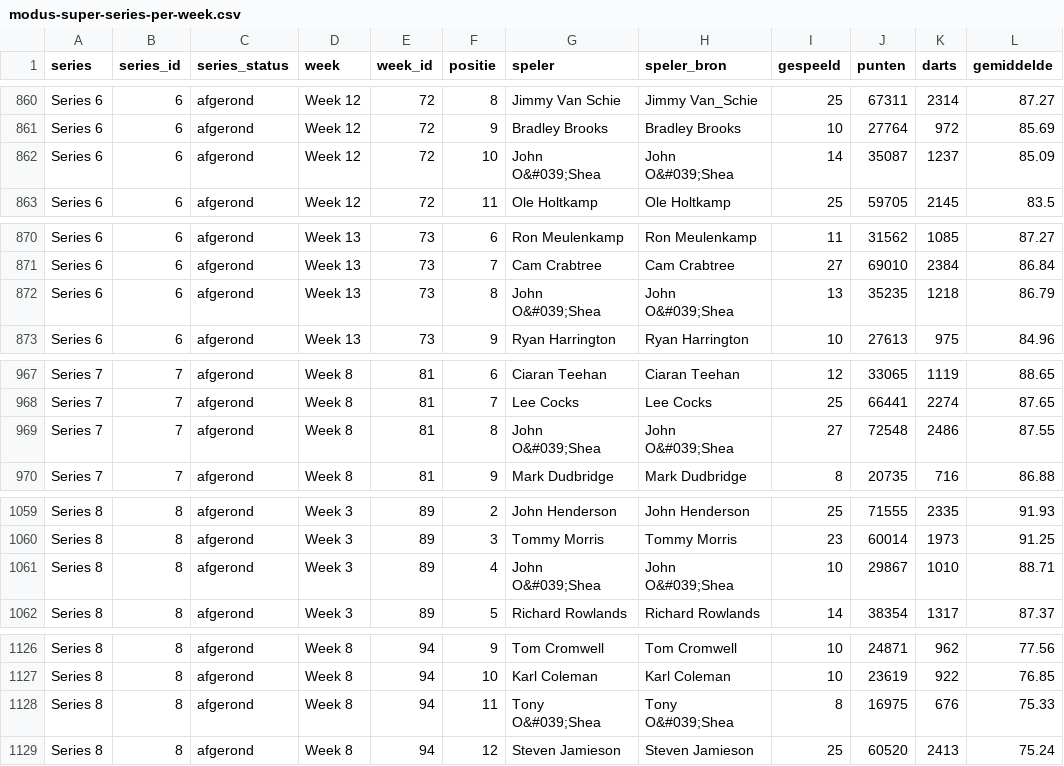
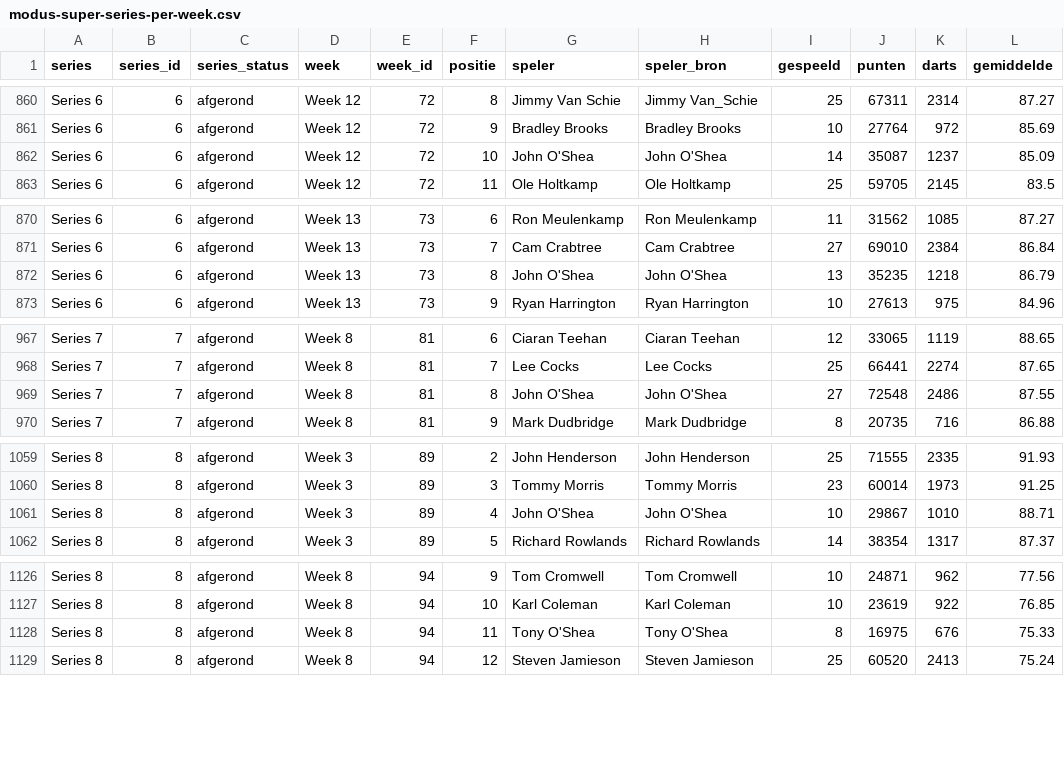
Before and after one commit to gewoonsander/sanders-tweede-brein, a CSV file: Deliverables/2026-08-19-modus-super-series-averages/modus-super-series-per-week.csv, drawn as a sheet; only a part is shown, gaps mark what is left out; the diff covers the shown part only.

```diff
--- a/Deliverables/2026-08-19-modus-super-series-averages/modus-super-series-per-week.csv
+++ b/Deliverables/2026-08-19-modus-super-series-averages/modus-super-series-per-week.csv
@@ -861,3 +861,3 @@ Series 6,6,afgerond,Week 12,72,8,Jimmy Van Schie,Jimmy Van_Schie,25,67311,2314,8
 Series 6,6,afgerond,Week 12,72,9,Bradley Brooks,Bradley Brooks,10,27764,972,85.69
-Series 6,6,afgerond,Week 12,72,10,John O&#039;Shea,John O&#039;Shea,14,35087,1237,85.09
+Series 6,6,afgerond,Week 12,72,10,John O'Shea,John O'Shea,14,35087,1237,85.09
 Series 6,6,afgerond,Week 12,72,11,Ole Holtkamp,Ole Holtkamp,25,59705,2145,83.5
@@ -871,3 +871,3 @@ Series 6,6,afgerond,Week 13,73,6,Ron Meulenkamp,Ron Meulenkamp,11,31562,1085,87.
 Series 6,6,afgerond,Week 13,73,7,Cam Crabtree,Cam Crabtree,27,69010,2384,86.84
-Series 6,6,afgerond,Week 13,73,8,John O&#039;Shea,John O&#039;Shea,13,35235,1218,86.79
+Series 6,6,afgerond,Week 13,73,8,John O'Shea,John O'Shea,13,35235,1218,86.79
 Series 6,6,afgerond,Week 13,73,9,Ryan Harrington,Ryan Harrington,10,27613,975,84.96
@@ -968,3 +968,3 @@ Series 7,7,afgerond,Week 8,81,6,Ciaran Teehan,Ciaran Teehan,12,33065,1119,88.65
 Series 7,7,afgerond,Week 8,81,7,Lee Cocks,Lee Cocks,25,66441,2274,87.65
-Series 7,7,afgerond,Week 8,81,8,John O&#039;Shea,John O&#039;Shea,27,72548,2486,87.55
+Series 7,7,afgerond,Week 8,81,8,John O'Shea,John O'Shea,27,72548,2486,87.55
 Series 7,7,afgerond,Week 8,81,9,Mark Dudbridge,Mark Dudbridge,8,20735,716,86.88
@@ -1060,3 +1060,3 @@ Series 8,8,afgerond,Week 3,89,2,John Henderson,John Henderson,25,71555,2335,91.9
 Series 8,8,afgerond,Week 3,89,3,Tommy Morris,Tommy Morris,23,60014,1973,91.25
-Series 8,8,afgerond,Week 3,89,4,John O&#039;Shea,John O&#039;Shea,10,29867,1010,88.71
+Series 8,8,afgerond,Week 3,89,4,John O'Shea,John O'Shea,10,29867,1010,88.71
 Series 8,8,afgerond,Week 3,89,5,Richard Rowlands,Richard Rowlands,14,38354,1317,87.37
@@ -1127,3 +1127,3 @@ Series 8,8,afgerond,Week 8,94,9,Tom Cromwell,Tom Cromwell,10,24871,962,77.56
 Series 8,8,afgerond,Week 8,94,10,Karl Coleman,Karl Coleman,10,23619,922,76.85
-Series 8,8,afgerond,Week 8,94,11,Tony O&#039;Shea,Tony O&#039;Shea,8,16975,676,75.33
+Series 8,8,afgerond,Week 8,94,11,Tony O'Shea,Tony O'Shea,8,16975,676,75.33
 Series 8,8,afgerond,Week 8,94,12,Steven Jamieson,Steven Jamieson,25,60520,2413,75.24
```
Also changed, not shown: 28 edited cells elsewhere in this file, Deliverables/2026-08-19-modus-super-series-averages/modus-super-series-alltime.csv, Deliverables/2026-08-19-modus-super-series-averages/modus-super-series-per-series.csv, 2 other files.
